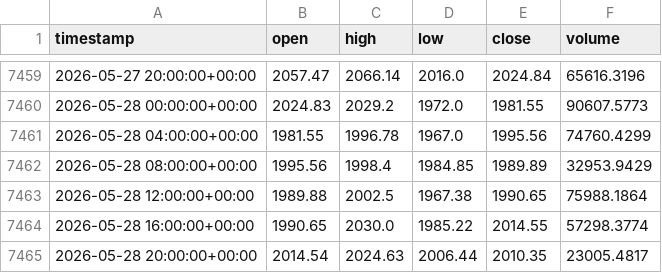
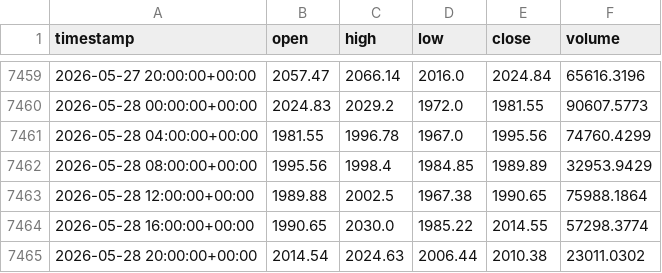
Before and after one commit to cheah505-cyber/crypto-strategy-pack, a CSV file: data/eth_usdt_4h.csv, drawn as a sheet; only a part is shown, gaps mark what is left out.

Commit message:
update data 2026-05-29

```diff
--- a/data/eth_usdt_4h.csv
+++ b/data/eth_usdt_4h.csv
@@ -7464,2 +7464,2 @@ timestamp,open,high,low,close,volume
 2026-05-28 16:00:00+00:00,1990.65,2030.0,1985.22,2014.55,57298.3774
-2026-05-28 20:00:00+00:00,2014.54,2024.63,2006.44,2010.35,23005.4817
+2026-05-28 20:00:00+00:00,2014.54,2024.63,2006.44,2010.38,23011.0302
```
